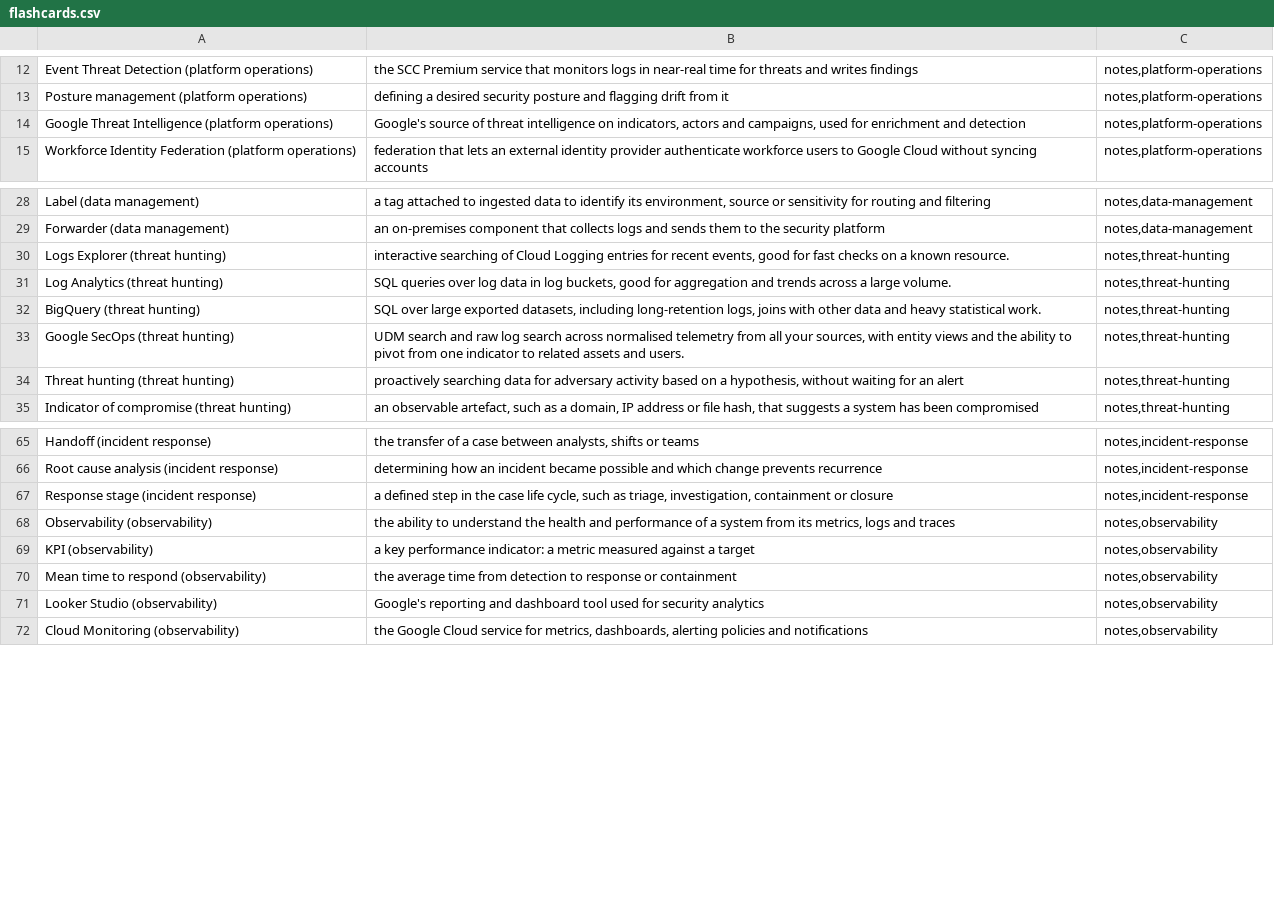
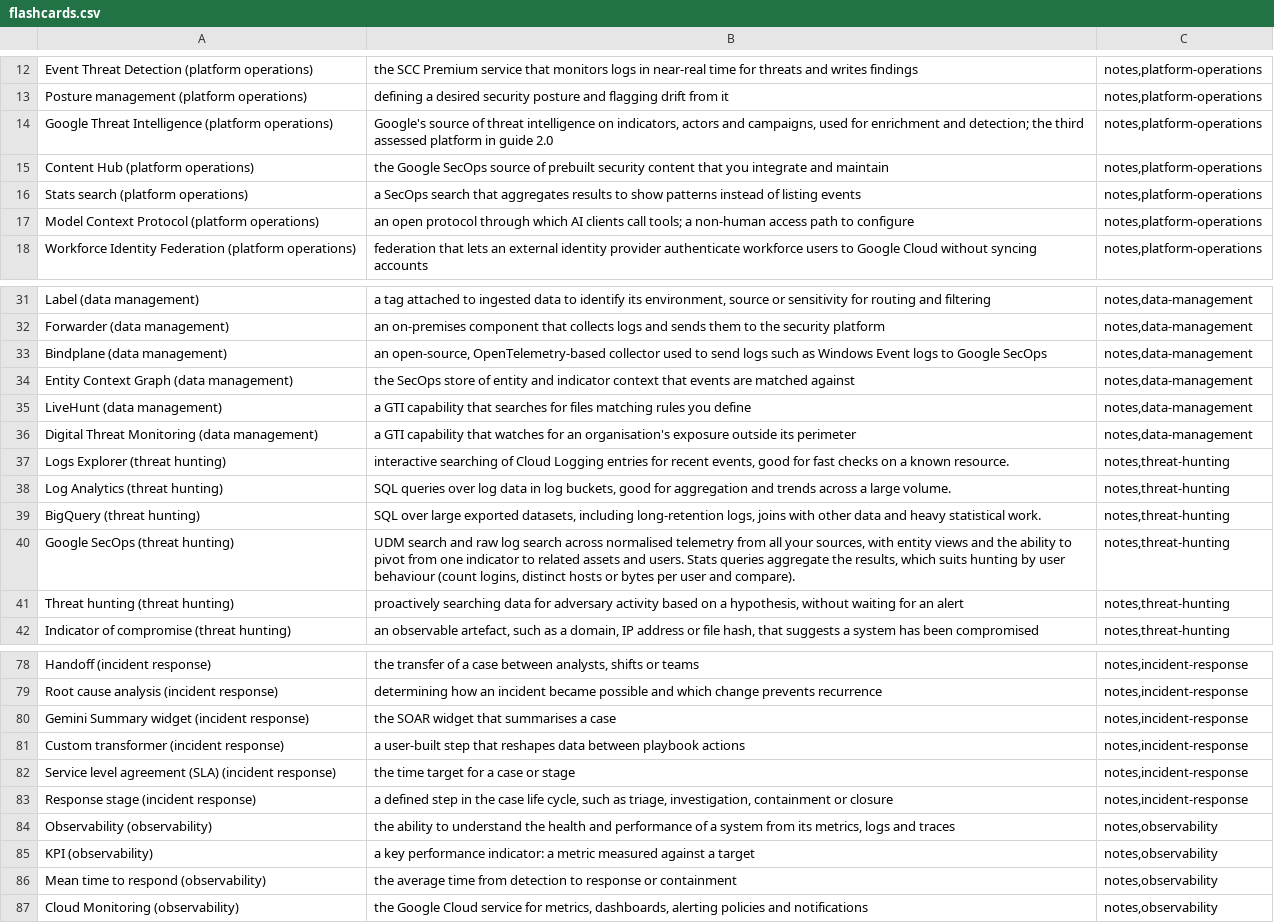
Before and after one commit to PatrickWiloak/security-zero-to-hero, a CSV file: exams/gcp/security-operations-engineer/flashcards.csv, drawn as a sheet; only a part is shown, gaps mark what is left out; the diff covers the shown part only.

```diff
--- a/exams/gcp/security-operations-engineer/flashcards.csv
+++ b/exams/gcp/security-operations-engineer/flashcards.csv
@@ -13,3 +13,6 @@ Event Threat Detection (platform operations),the SCC Premium service that monito
 Posture management (platform operations),defining a desired security posture and flagging drift from it,"notes,platform-operations"
-Google Threat Intelligence (platform operations),"Google's source of threat intelligence on indicators, actors and campaigns, used for enrichment and detection","notes,platform-operations"
+Google Threat Intelligence (platform operations),"Google's source of threat intelligence on indicators, actors and campaigns, used for enrichment and detection; the third assessed platform in guide 2.0","notes,platform-operations"
+Content Hub (platform operations),the Google SecOps source of prebuilt security content that you integrate and maintain,"notes,platform-operations"
+Stats search (platform operations),a SecOps search that aggregates results to show patterns instead of listing events,"notes,platform-operations"
+Model Context Protocol (platform operations),an open protocol through which AI clients call tools; a non-human access path to configure,"notes,platform-operations"
 Workforce Identity Federation (platform operations),federation that lets an external identity provider authenticate workforce users to Google Cloud without syncing accounts,"notes,platform-operations"
@@ -29,2 +32,6 @@ Label (data management),"a tag attached to ingested data to identify its environ
 Forwarder (data management),an on-premises component that collects logs and sends them to the security platform,"notes,data-management"
+Bindplane (data management),"an open-source, OpenTelemetry-based collector used to send logs such as Windows Event logs to Google SecOps","notes,data-management"
+Entity Context Graph (data management),the SecOps store of entity and indicator context that events are matched against,"notes,data-management"
+LiveHunt (data management),a GTI capability that searches for files matching rules you define,"notes,data-management"
+Digital Threat Monitoring (data management),a GTI capability that watches for an organisation's exposure outside its perimeter,"notes,data-management"
 Logs Explorer (threat hunting),"interactive searching of Cloud Logging entries for recent events, good for fast checks on a known resource.","notes,threat-hunting"
@@ -32,3 +39,3 @@ Log Analytics (threat hunting),"SQL queries over log data in log buckets, good f
 BigQuery (threat hunting),"SQL over large exported datasets, including long-retention logs, joins with other data and heavy statistical work.","notes,threat-hunting"
-Google SecOps (threat hunting),"UDM search and raw log search across normalised telemetry from all your sources, with entity views and the ability to pivot from one indicator to related assets and users.","notes,threat-hunting"
+Google SecOps (threat hunting),"UDM search and raw log search across normalised telemetry from all your sources, with entity views and the ability to pivot from one indicator to related assets and users. Stats queries aggregate the results, which suits hunting by user behaviour (count logins, distinct hosts or bytes per user and compare).","notes,threat-hunting"
 Threat hunting (threat hunting),"proactively searching data for adversary activity based on a hypothesis, without waiting for an alert","notes,threat-hunting"
@@ -66,2 +79,5 @@ Handoff (incident response),"the transfer of a case between analysts, shifts or
 Root cause analysis (incident response),determining how an incident became possible and which change prevents recurrence,"notes,incident-response"
+Gemini Summary widget (incident response),the SOAR widget that summarises a case,"notes,incident-response"
+Custom transformer (incident response),a user-built step that reshapes data between playbook actions,"notes,incident-response"
+Service level agreement (SLA) (incident response),the time target for a case or stage,"notes,incident-response"
 Response stage (incident response),"a defined step in the case life cycle, such as triage, investigation, containment or closure","notes,incident-response"
@@ -70,3 +86,2 @@ KPI (observability),a key performance indicator: a metric measured against a tar
 Mean time to respond (observability),the average time from detection to response or containment,"notes,observability"
-Looker Studio (observability),Google's reporting and dashboard tool used for security analytics,"notes,observability"
 Cloud Monitoring (observability),"the Google Cloud service for metrics, dashboards, alerting policies and notifications","notes,observability"
```
Also changed, not shown: 6 added rows and 1 edited cell elsewhere in this file, 15 other files.
